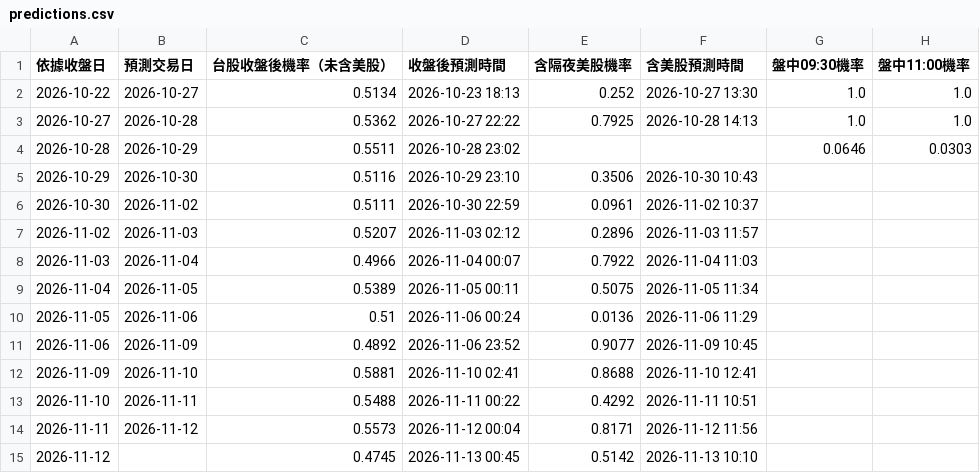
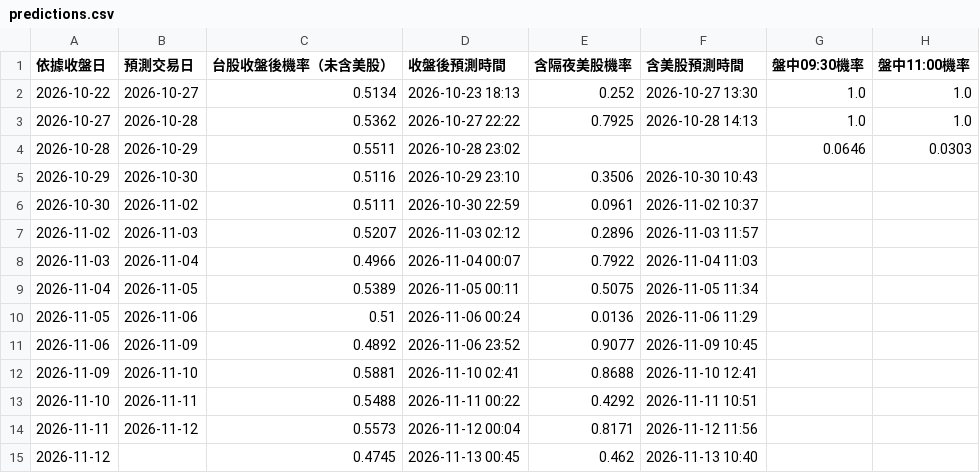
Before and after one commit to syubbb/taiex-dashboard, a CSV file: data/predictions.csv, drawn as a sheet; only a part is shown; the diff names each change by its address in the sheet, - before the commit and + after, or states it on an @@ line.

```diff
--- a/data/predictions.csv
+++ b/data/predictions.csv
-E15 (含隔夜美股機率): 0.5142
+E15 (含隔夜美股機率): 0.462
-F15 (含美股預測時間): 2026-11-13 10:10
+F15 (含美股預測時間): 2026-11-13 10:40
```
Also changed, not shown: 2 other files.
